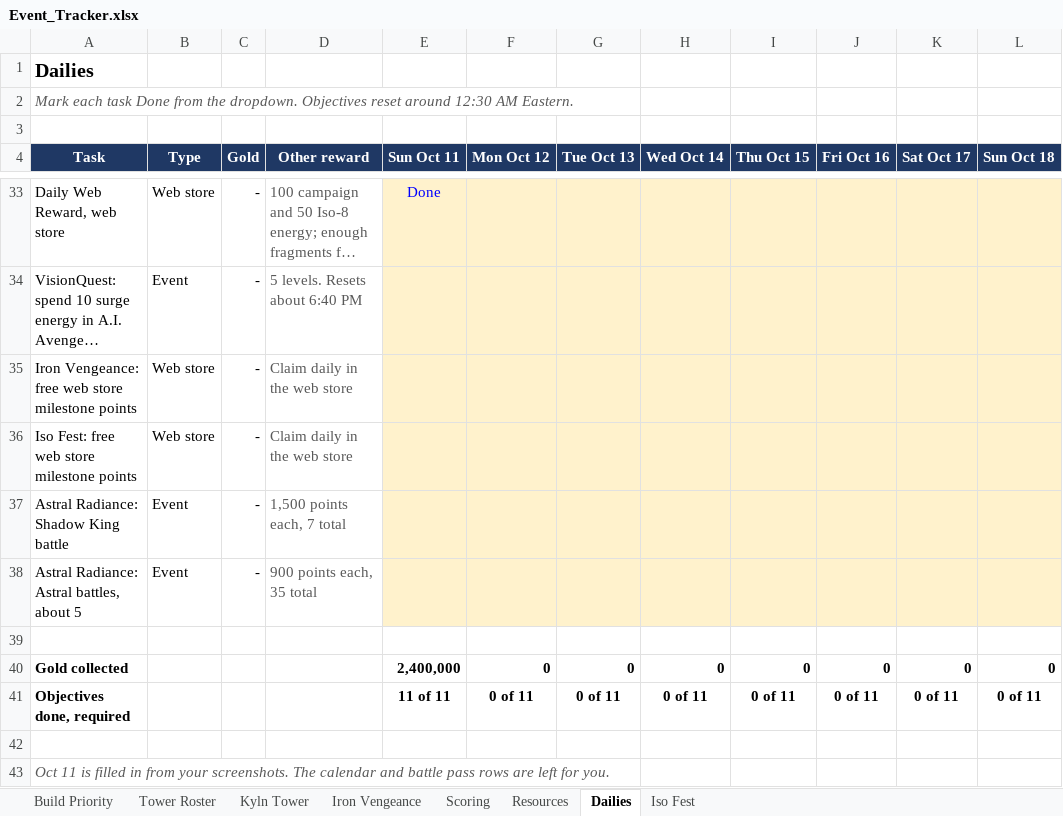
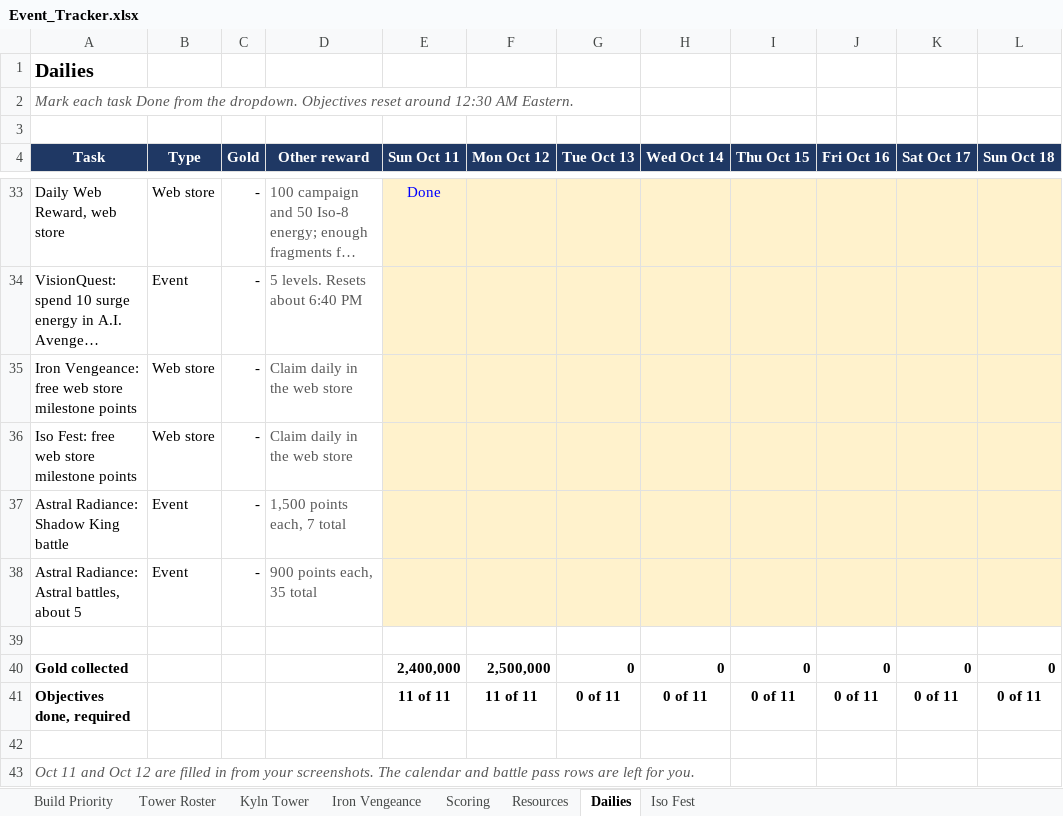
Before and after one commit to mansaalman01-maker/Marvel-Strike-Force-Planning, an Excel workbook: Event_Tracker.xlsx, sheet Dailies, drawn as a sheet; only a part is shown, gaps mark what is left out; long unchanged cells end in …; values as stored, in another font and other column widths than the file's, no borders; conditional formats not drawn; the diff covers the shown part only; the diff names each change by its address in the sheet, - before the commit and + after, or states it on an @@ line.

```diff
--- a/Event_Tracker.xlsx (sheet Dailies)
+++ b/Event_Tracker.xlsx (sheet Dailies)
-F40 (Mon Oct 12): 0
+F40 (Mon Oct 12): 2,500,000
-F41 (Mon Oct 12): 0 of 11
+F41 (Mon Oct 12): 11 of 11
-A43 (Task): Oct 11 is filled in…
+A43 (Task): Oct 11 and Oct 12 are filled in…
```
Also changed, not shown: 16 edited cells elsewhere in this sheet, sheet Resources, sheet Iso Fest, sheet Iron Vengeance.
